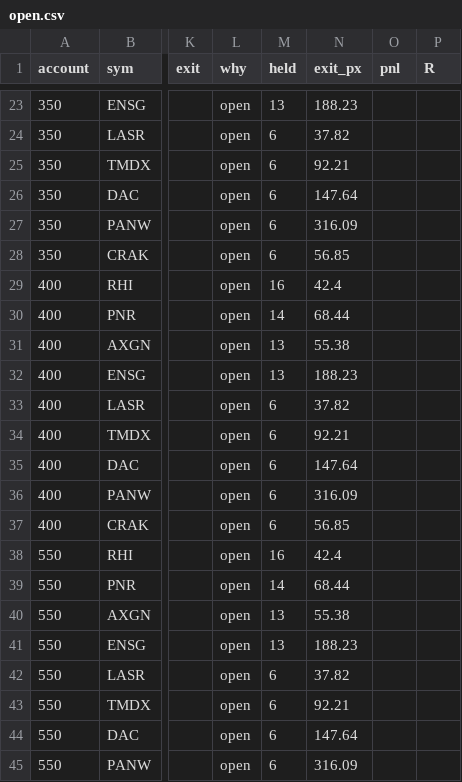
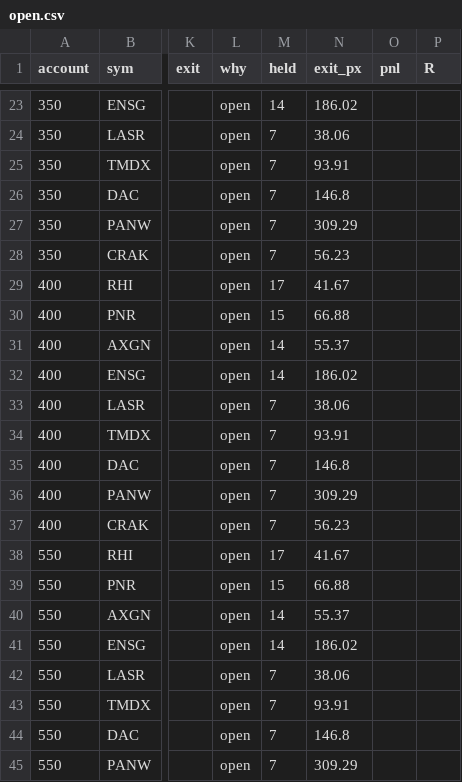
Before and after one commit to newurbaninfluence-lgtm/paper-trading-bot, a CSV file: swing/open.csv, drawn as a sheet; only a part is shown, gaps mark what is left out; the diff covers the shown part only; the diff names each change by its address in the sheet, - before the commit and + after, or states it on an @@ line.

```diff
--- a/swing/open.csv
+++ b/swing/open.csv
-M23 (held): 13
+M23 (held): 14
-N23 (exit_px): 188.23
+N23 (exit_px): 186.02
-M24:M28 (held): 6
+M24:M28 (held): 7
-N24 (exit_px): 37.82
+N24 (exit_px): 38.06
-N25 (exit_px): 92.21
+N25 (exit_px): 93.91
-N26 (exit_px): 147.64
+N26 (exit_px): 146.8
-N27 (exit_px): 316.09
+N27 (exit_px): 309.29
-N28 (exit_px): 56.85
+N28 (exit_px): 56.23
-M29 (held): 16
+M29 (held): 17
-N29 (exit_px): 42.4
+N29 (exit_px): 41.67
-M30 (held): 14
+M30 (held): 15
-N30 (exit_px): 68.44
+N30 (exit_px): 66.88
-M31:M32 (held): 13
+M31:M32 (held): 14
-N31 (exit_px): 55.38
+N31 (exit_px): 55.37
-N32 (exit_px): 188.23
+N32 (exit_px): 186.02
-M33:M37 (held): 6
+M33:M37 (held): 7
-N33 (exit_px): 37.82
+N33 (exit_px): 38.06
-N34 (exit_px): 92.21
+N34 (exit_px): 93.91
-N35 (exit_px): 147.64
+N35 (exit_px): 146.8
-N36 (exit_px): 316.09
+N36 (exit_px): 309.29
-N37 (exit_px): 56.85
+N37 (exit_px): 56.23
-M38 (held): 16
+M38 (held): 17
-N38 (exit_px): 42.4
+N38 (exit_px): 41.67
-M39 (held): 14
+M39 (held): 15
-N39 (exit_px): 68.44
+N39 (exit_px): 66.88
-M40:M41 (held): 13
+M40:M41 (held): 14
-N40 (exit_px): 55.38
+N40 (exit_px): 55.37
-N41 (exit_px): 188.23
+N41 (exit_px): 186.02
-M42:M45 (held): 6
+M42:M45 (held): 7
-N42 (exit_px): 37.82
+N42 (exit_px): 38.06
-N43 (exit_px): 92.21
+N43 (exit_px): 93.91
-N44 (exit_px): 147.64
+N44 (exit_px): 146.8
-N45 (exit_px): 316.09
+N45 (exit_px): 309.29
```
Also changed, not shown: 62 edited cells elsewhere in this file, 2 other files.
